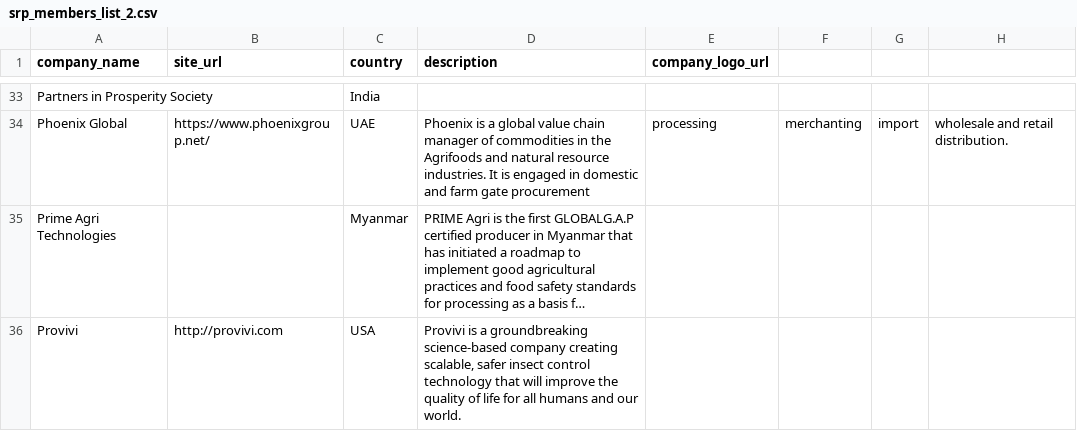
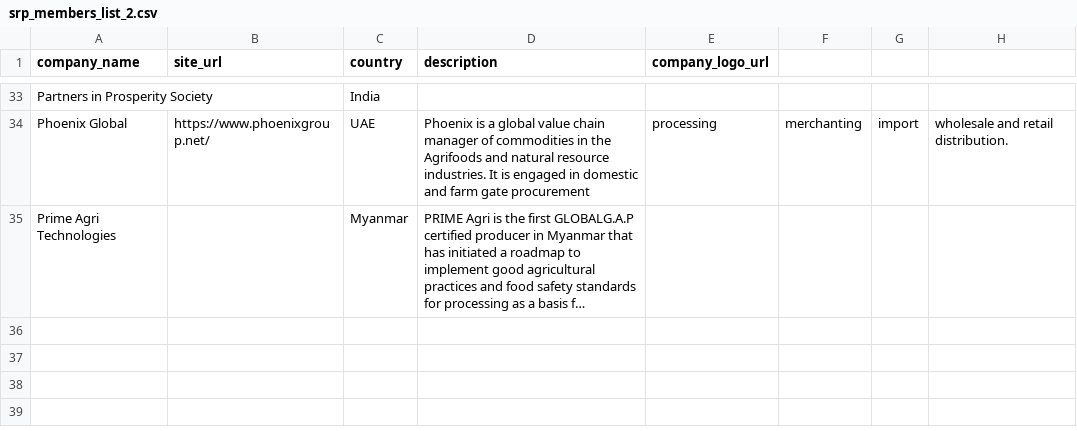
Before and after one commit to sustainablericeplatform/sustainablericeplatform.github.io, a CSV file: _data/srp_members_list_2.csv, drawn as a sheet; only a part is shown, gaps mark what is left out; long unchanged cells end in …; the diff names each change by its address in the sheet, - before the commit and + after, or states it on an @@ line.

Commit message:
Update srp_members_list_2.csv

```diff
--- a/_data/srp_members_list_2.csv
+++ b/_data/srp_members_list_2.csv
-row 36: Provivi | http://provivi.com | USA | Provivi is a groundbreaking science-based company creating scalable, safer insect control technology that will improve the quality of life for all humans and our world.
```
